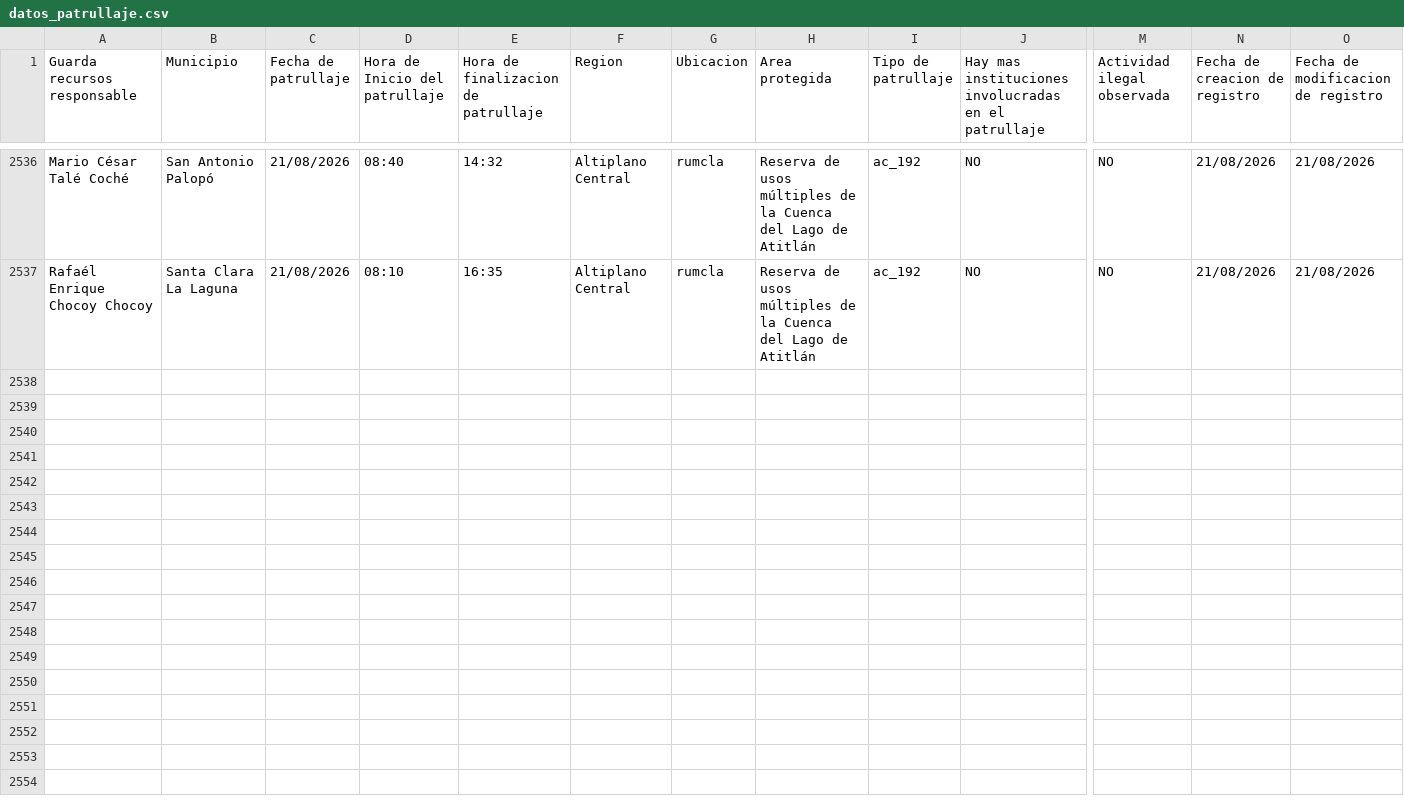
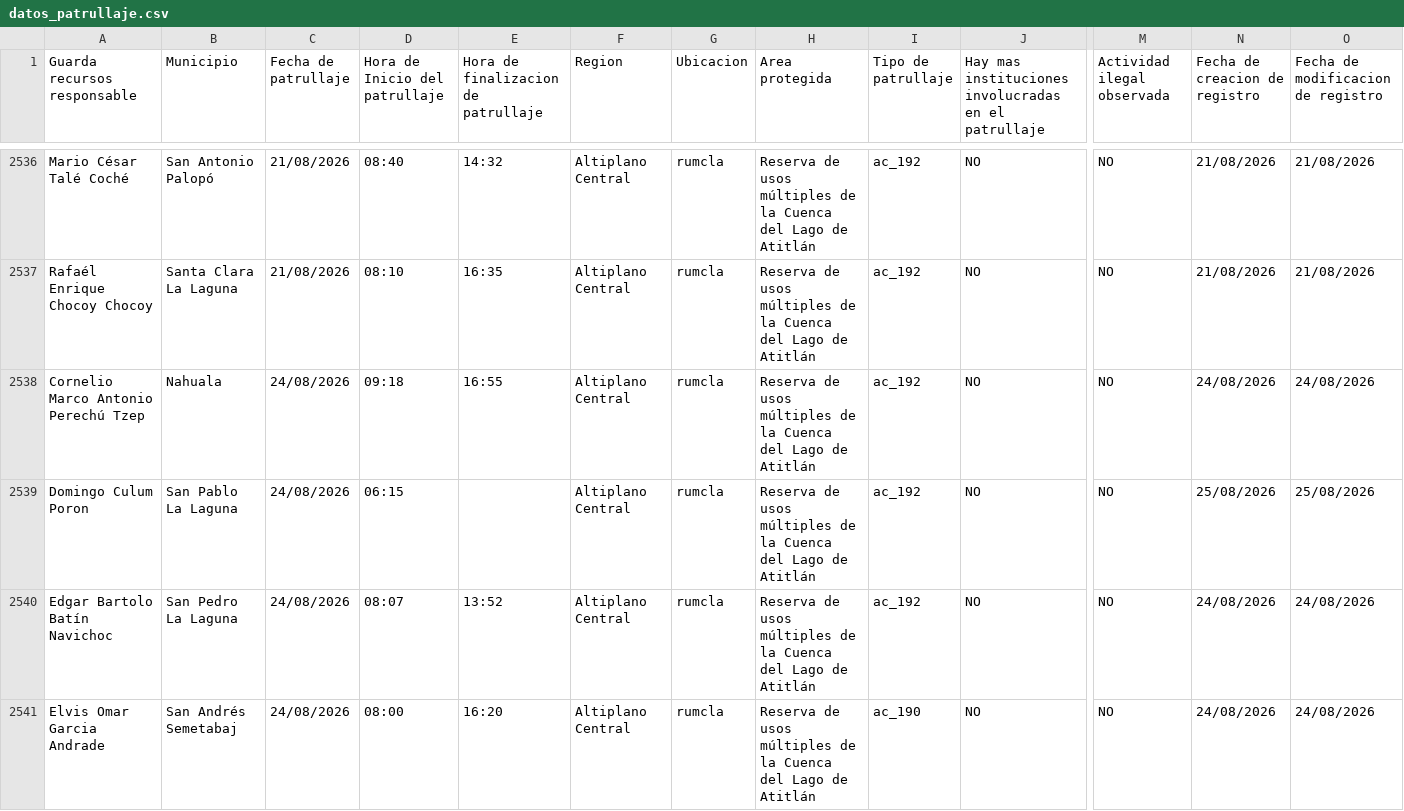
Before and after one commit to geograficaaala/guardarecursos_conap, a CSV file: docs/datos/datos_patrullaje.csv, drawn as a sheet; only a part is shown, gaps mark what is left out; rows hold the shown columns only; the diff covers the shown part only; the diff names each change by its address in the sheet, - before the commit and + after, or states it on an @@ line.

```diff
--- a/docs/datos/datos_patrullaje.csv
+++ b/docs/datos/datos_patrullaje.csv
+row 2538: Cornelio Marco Antonio Perechú Tzep | Nahuala | 24/08/2026 | 09:18 | 16:55 | Altiplano Central | rumcla | Reserva de usos múltiples de la Cuenca del Lago de Atitlán | ac_192 | NO | NO | 24/08/2026 | 24/08/2026
+row 2539: Domingo Culum Poron | San Pablo La Laguna | 24/08/2026 | 06:15 |  | Altiplano Central | rumcla | Reserva de usos múltiples de la Cuenca del Lago de Atitlán | ac_192 | NO | NO | 25/08/2026 | 25/08/2026
+row 2540: Edgar Bartolo Batín Navichoc | San Pedro La Laguna | 24/08/2026 | 08:07 | 13:52 | Altiplano Central | rumcla | Reserva de usos múltiples de la Cuenca del Lago de Atitlán | ac_192 | NO | NO | 24/08/2026 | 24/08/2026
+row 2541: Elvis Omar Garcia Andrade | San Andrés Semetabaj | 24/08/2026 | 08:00 | 16:20 | Altiplano Central | rumcla | Reserva de usos múltiples de la Cuenca del Lago de Atitlán | ac_190 | NO | NO | 24/08/2026 | 24/08/2026
```
Also changed, not shown: 4 added rows elsewhere in this file.
